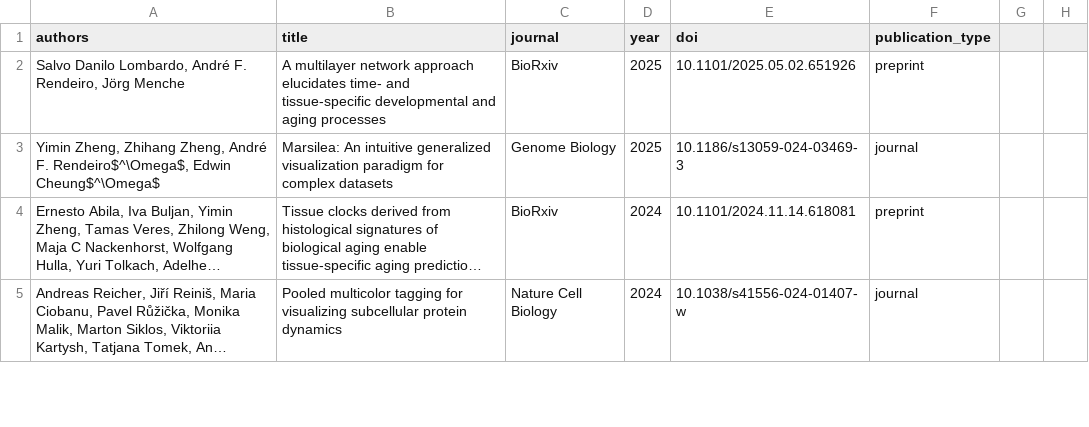
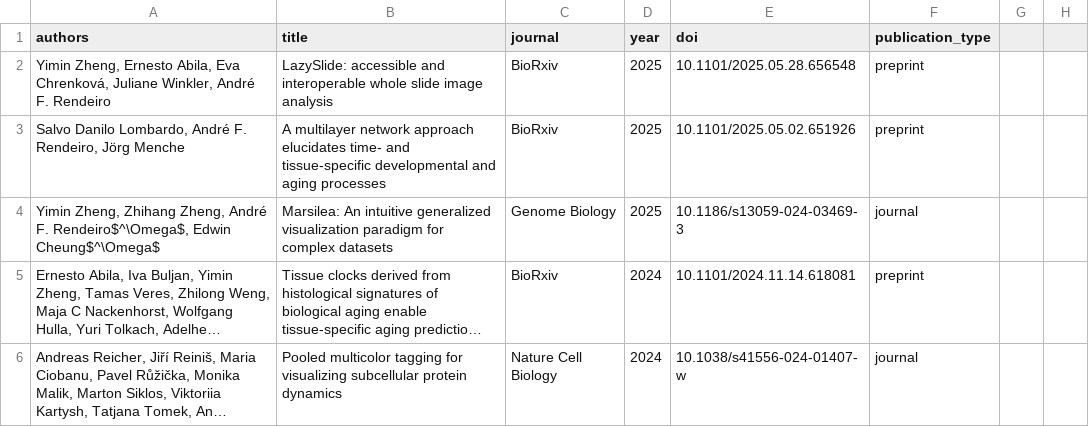
Before and after one commit to afrendeiro/afrendeiro.github.io, a CSV file: publications.csv, drawn as a sheet; only a part is shown; long unchanged cells end in ….

Commit message:
update publications

```diff
--- a/publications.csv
+++ b/publications.csv
@@ -1,2 +1,3 @@
 authors,title,journal,year,doi,publication_type
+"Yimin Zheng, Ernesto Abila, Eva Chrenková, Juliane Winkler, André F. Rendeiro","LazySlide: accessible and interoperable whole slide image analysis","BioRxiv",2025,10.1101/2025.05.28.656548,preprint
 "Salvo Danilo Lombardo, André F. Rendeiro, Jörg Menche",A multilayer network approach elucidates time- and tissue-specific developmental and aging processes,"BioRxiv",2025,10.1101/2025.05.02.651926,preprint
```
Also changed, not shown: publication_resources.csv, 2 other files.
